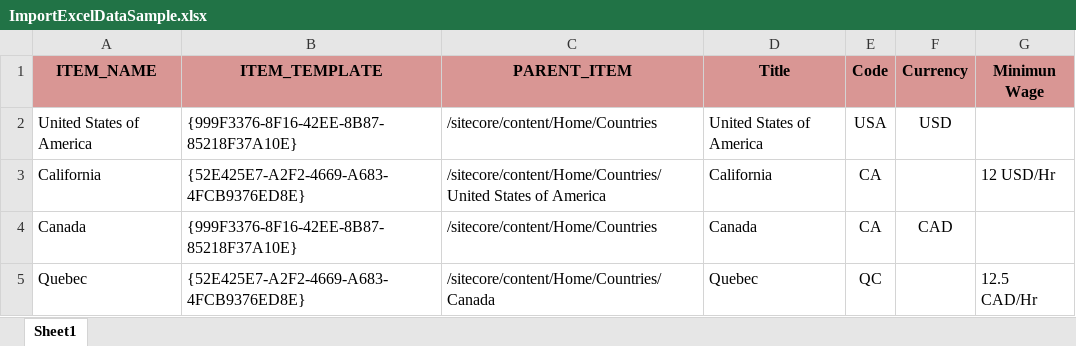
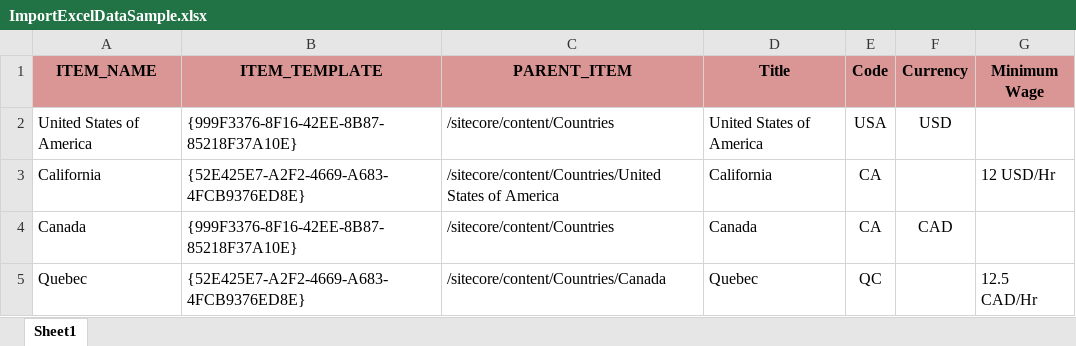
Before and after one commit to joinsukesh/Basiscore, an Excel workbook: Basiscore.Minions/sitecore/admin/minions/assets/files/ImportExcelDataSample.xlsx, sheet Sheet1, drawn as a sheet; values as stored, in another font and other column widths than the file's, no borders; the diff names each change by its address in the sheet, - before the commit and + after, or states it on an @@ line.

```diff
--- a/Basiscore.Minions/sitecore/admin/minions/assets/files/ImportExcelDataSample.xlsx (sheet Sheet1)
+++ b/Basiscore.Minions/sitecore/admin/minions/assets/files/ImportExcelDataSample.xlsx (sheet Sheet1)
-G1: Minimun Wage
+G1: Minimum Wage
-C2 (PARENT_ITEM): /sitecore/content/Home/Countries
+C2 (PARENT_ITEM): /sitecore/content/Countries
-C3 (PARENT_ITEM): /sitecore/content/Home/Countries/United States of…
+C3 (PARENT_ITEM): /sitecore/content/Countries/United States of…
-C4 (PARENT_ITEM): /sitecore/content/Home/Countries
+C4 (PARENT_ITEM): /sitecore/content/Countries
-C5 (PARENT_ITEM): /sitecore/content/Home/Countries/Canada
+C5 (PARENT_ITEM): /sitecore/content/Countries/Canada
```
Also changed, not shown: 25 other files.
